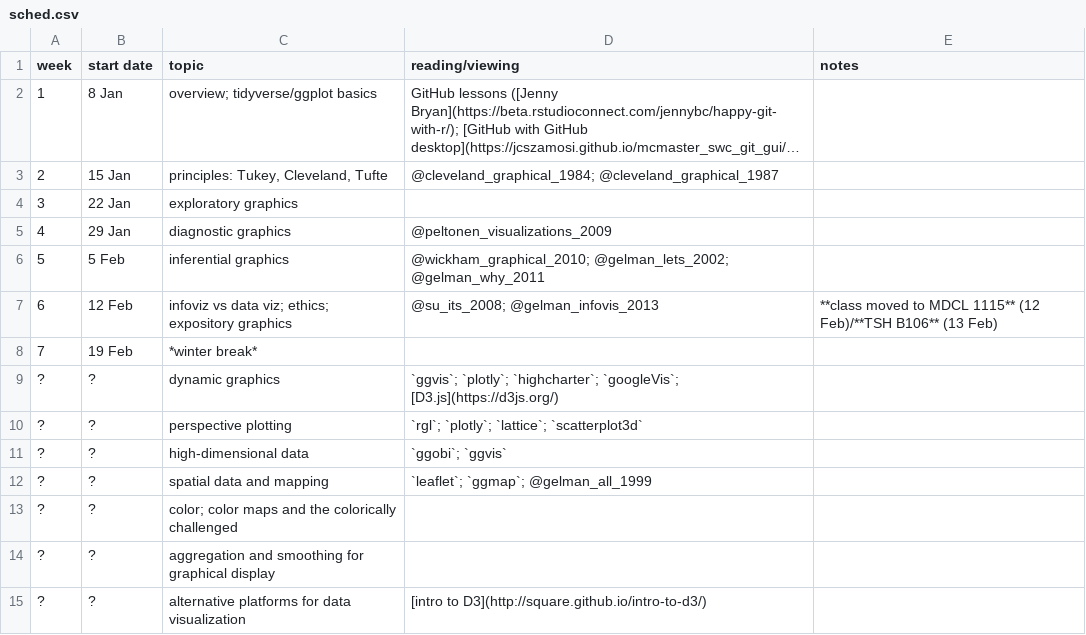
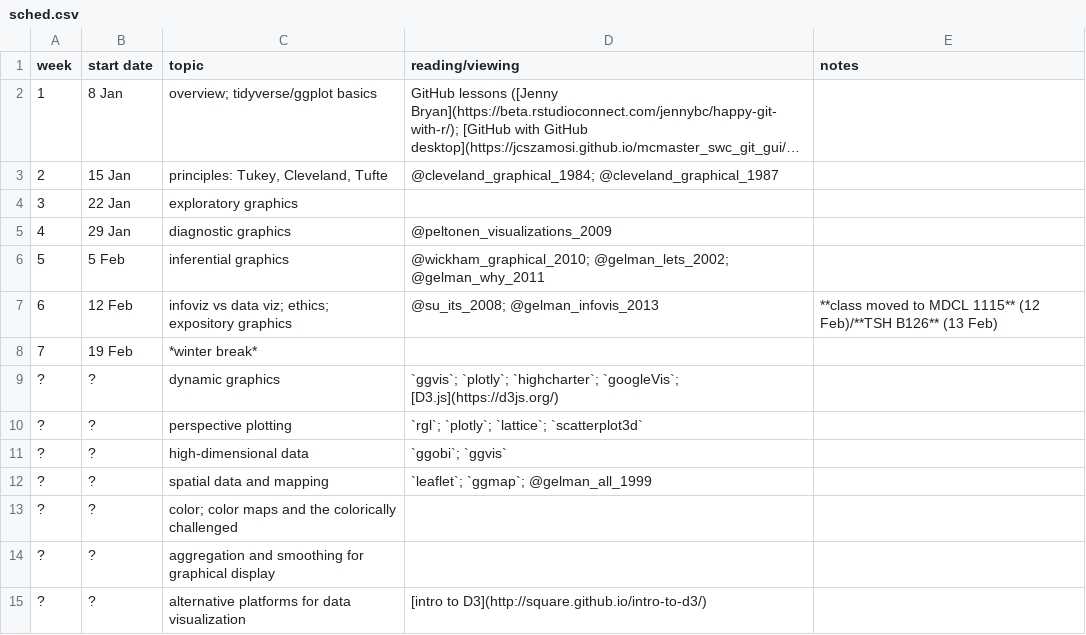
Before and after one commit to bbolker/stat744, a CSV file: admin/sched.csv, drawn as a sheet; long unchanged cells end in ….

Commit message:
room change

```diff
--- a/admin/sched.csv
+++ b/admin/sched.csv
@@ -6,3 +6,3 @@ week,start date,topic,reading/viewing,notes
 5,5 Feb,inferential graphics,@wickham_graphical_2010; @gelman_lets_2002; @gelman_why_2011
-6,12 Feb,infoviz vs data viz; ethics; expository graphics,@su_its_2008; @gelman_infovis_2013,**class moved to MDCL 1115** (12 Feb)/**TSH B106** (13 Feb)
+6,12 Feb,infoviz vs data viz; ethics; expository graphics,@su_its_2008; @gelman_infovis_2013,**class moved to MDCL 1115** (12 Feb)/**TSH B126** (13 Feb)
 7,19 Feb,*winter break*,
```
